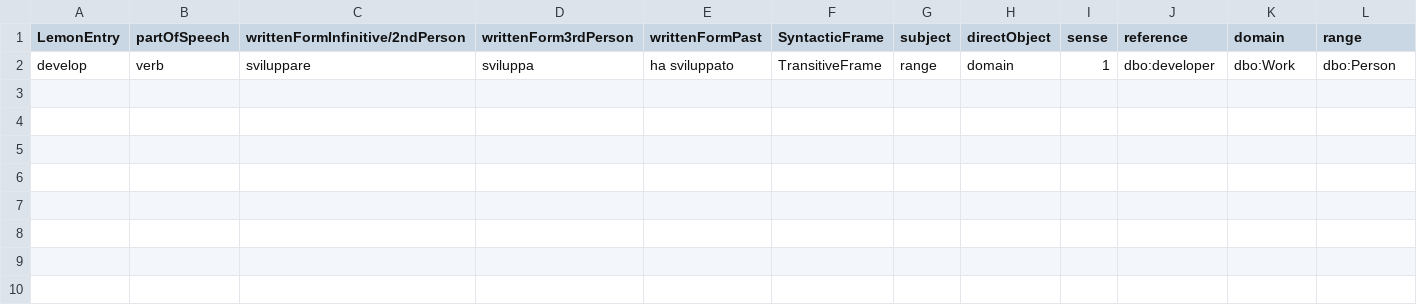
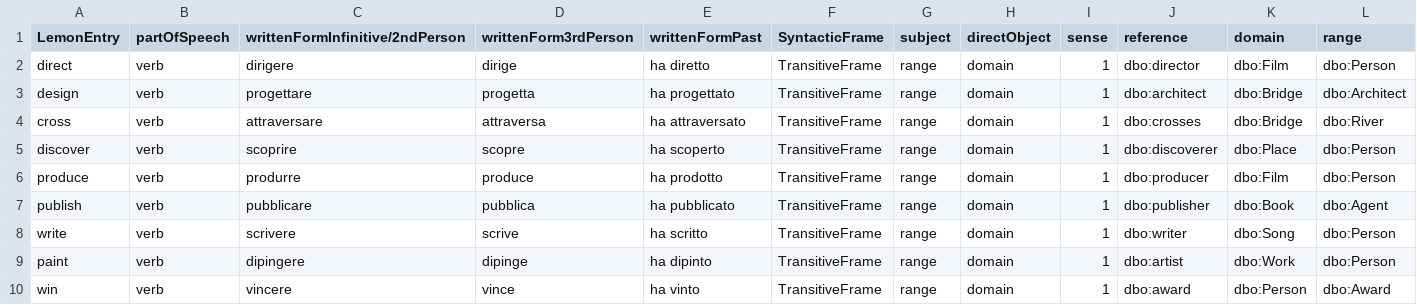
Before and after one commit to fazleh2010/Journal-Paper, a CSV file: examples/Italian_Transitive_Example.csv, drawn as a sheet.

```diff
--- a/examples/Italian_Transitive_Example.csv
+++ b/examples/Italian_Transitive_Example.csv
@@ -1,2 +1,10 @@
 LemonEntry,partOfSpeech,writtenFormInfinitive/2ndPerson,writtenForm3rdPerson,writtenFormPast,SyntacticFrame,subject,directObject,sense,reference,domain,range
-develop,verb,sviluppare,sviluppa,ha sviluppato,TransitiveFrame,range,domain,1,dbo:developer,dbo:Work,dbo:Person
+direct,verb,dirigere,dirige,ha diretto,TransitiveFrame,range,domain,1,dbo:director,dbo:Film,dbo:Person
+design,verb,progettare,progetta,ha progettato,TransitiveFrame,range,domain,1,dbo:architect,dbo:Bridge,dbo:Architect
+cross,verb,attraversare,attraversa,ha attraversato,TransitiveFrame,range,domain,1,dbo:crosses,dbo:Bridge,dbo:River
+discover,verb,scoprire,scopre,ha scoperto,TransitiveFrame,range,domain,1,dbo:discoverer,dbo:Place,dbo:Person
+produce,verb,produrre,produce,ha prodotto,TransitiveFrame,range,domain,1,dbo:producer,dbo:Film,dbo:Person
+publish,verb,pubblicare,pubblica,ha pubblicato,TransitiveFrame,range,domain,1,dbo:publisher,dbo:Book,dbo:Agent
+write,verb,scrivere,scrive,ha scritto,TransitiveFrame,range,domain,1,dbo:writer,dbo:Song,dbo:Person
+paint,verb,dipingere,dipinge,ha dipinto,TransitiveFrame,range,domain,1,dbo:artist,dbo:Work,dbo:Person
+win,verb,vincere,vince,ha vinto,TransitiveFrame,range,domain,1,dbo:award,dbo:Person,dbo:Award
```
Also changed, not shown: 26 other files.
